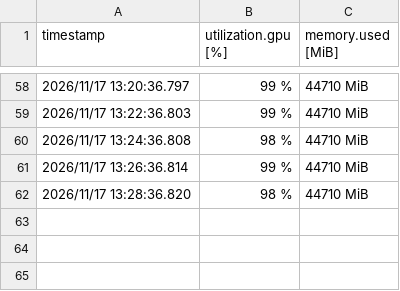
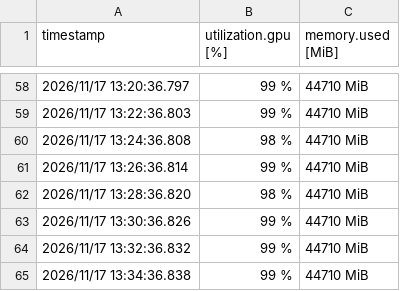
Before and after one commit to YashNagraj75/EEGAVR_VLM, a CSV file: preliminary_results/pilot_v1.1/run_outputs/logs/gpu_util_job2.csv, drawn as a sheet; only a part is shown, gaps mark what is left out; the diff names each change by its address in the sheet, - before the commit and + after, or states it on an @@ line.

Commit message:
preliminary results backup 2026-11-17 13:35:22 UTC: 7652 records

```diff
--- a/preliminary_results/pilot_v1.1/run_outputs/logs/gpu_util_job2.csv
+++ b/preliminary_results/pilot_v1.1/run_outputs/logs/gpu_util_job2.csv
+row 63: 2026/11/17 13:30:36.826 | 99 % | 44710 MiB
+row 64: 2026/11/17 13:32:36.832 | 99 % | 44710 MiB
+row 65: 2026/11/17 13:34:36.838 | 99 % | 44710 MiB
```
Also changed, not shown: 2 other files.
